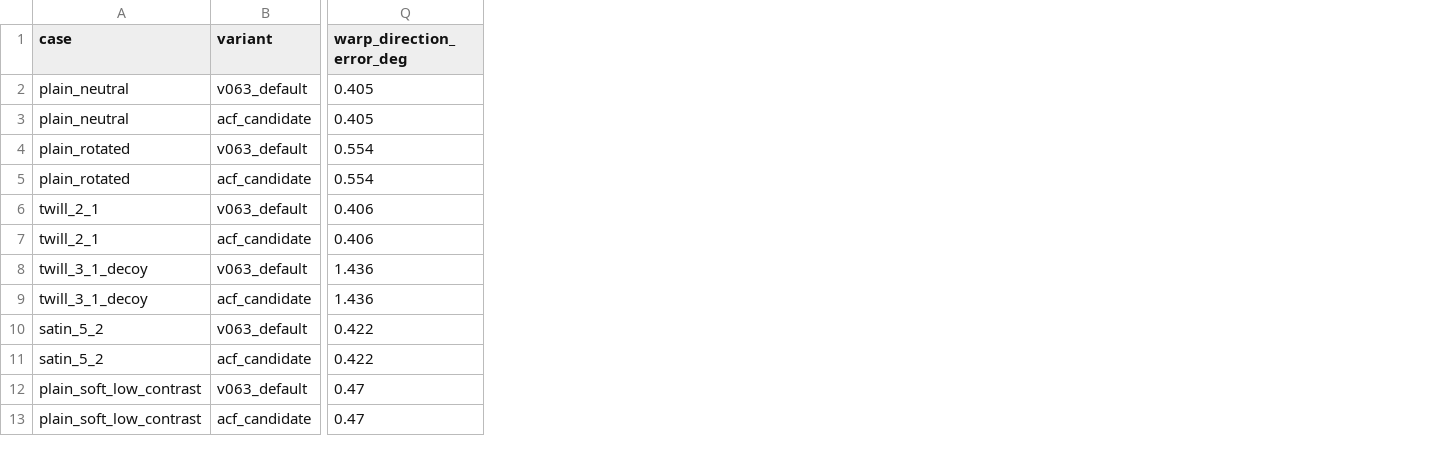
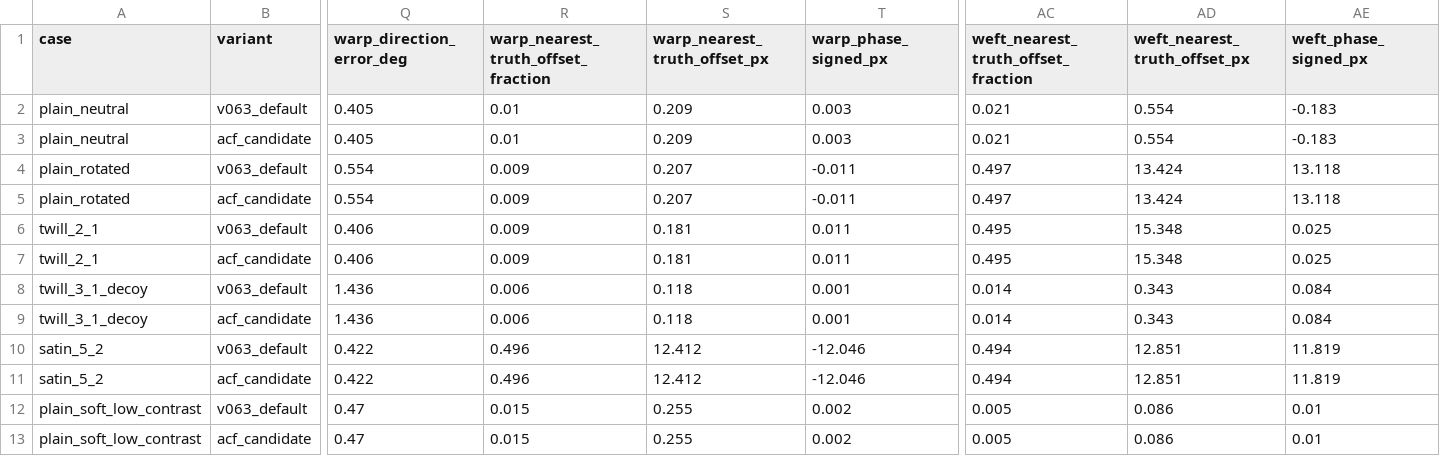
Before and after one commit to leaves899/fabric-vision-recognition, a CSV file: experiments/shibie-synthetic-physics-20261020/synthetic_metrics.csv, drawn as a sheet; only a part is shown, gaps mark what is left out; the diff names each change by its address in the sheet, - before the commit and + after, or states it on an @@ line.

```diff
--- a/experiments/shibie-synthetic-physics-20261020/synthetic_metrics.csv
+++ b/experiments/shibie-synthetic-physics-20261020/synthetic_metrics.csv
+column R, rows 1-13: warp_nearest_truth_offset_fraction | 0.01 | 0.01 | 0.009 | 0.009 | 0.009 | 0.009 | 0.006 | 0.006 | 0.496 | 0.496 | 0.015 | 0.015
+column S (warp_nearest_truth_offset_px), rows 2-13: 0.209 | 0.209 | 0.207 | 0.207 | 0.181 | 0.181 | 0.118 | 0.118 | 12.412 | 12.412 | 0.255 | 0.255
+column T (warp_phase_signed_px), rows 2-13: 0.003 | 0.003 | -0.011 | -0.011 | 0.011 | 0.011 | 0.001 | 0.001 | -12.046 | -12.046 | 0.002 | 0.002
+column AC, rows 1-13: weft_nearest_truth_offset_fraction | 0.021 | 0.021 | 0.497 | 0.497 | 0.495 | 0.495 | 0.014 | 0.014 | 0.494 | 0.494 | 0.005 | 0.005
+column AD (weft_nearest_truth_offset_px), rows 2-13: 0.554 | 0.554 | 13.424 | 13.424 | 15.348 | 15.348 | 0.343 | 0.343 | 12.851 | 12.851 | 0.086 | 0.086
+column AE (weft_phase_signed_px), rows 2-13: -0.183 | -0.183 | 13.118 | 13.118 | 0.025 | 0.025 | 0.084 | 0.084 | 11.819 | 11.819 | 0.01 | 0.01
```
Also changed, not shown: 1 other file.
